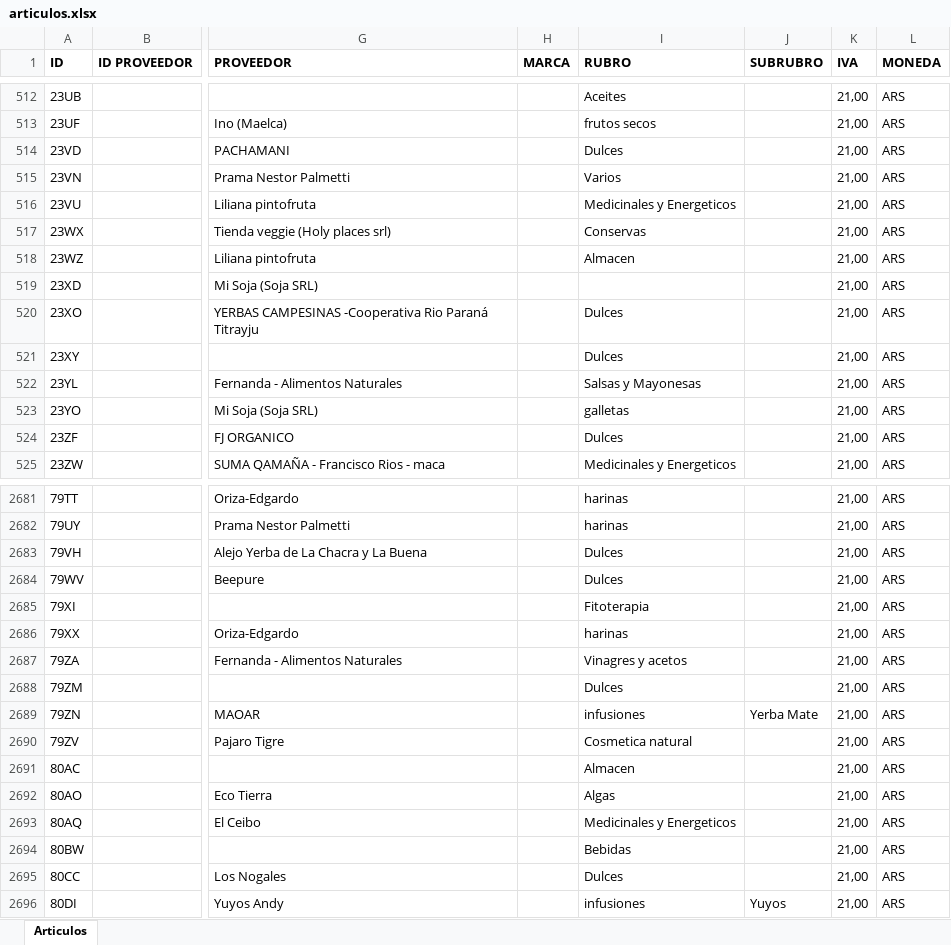
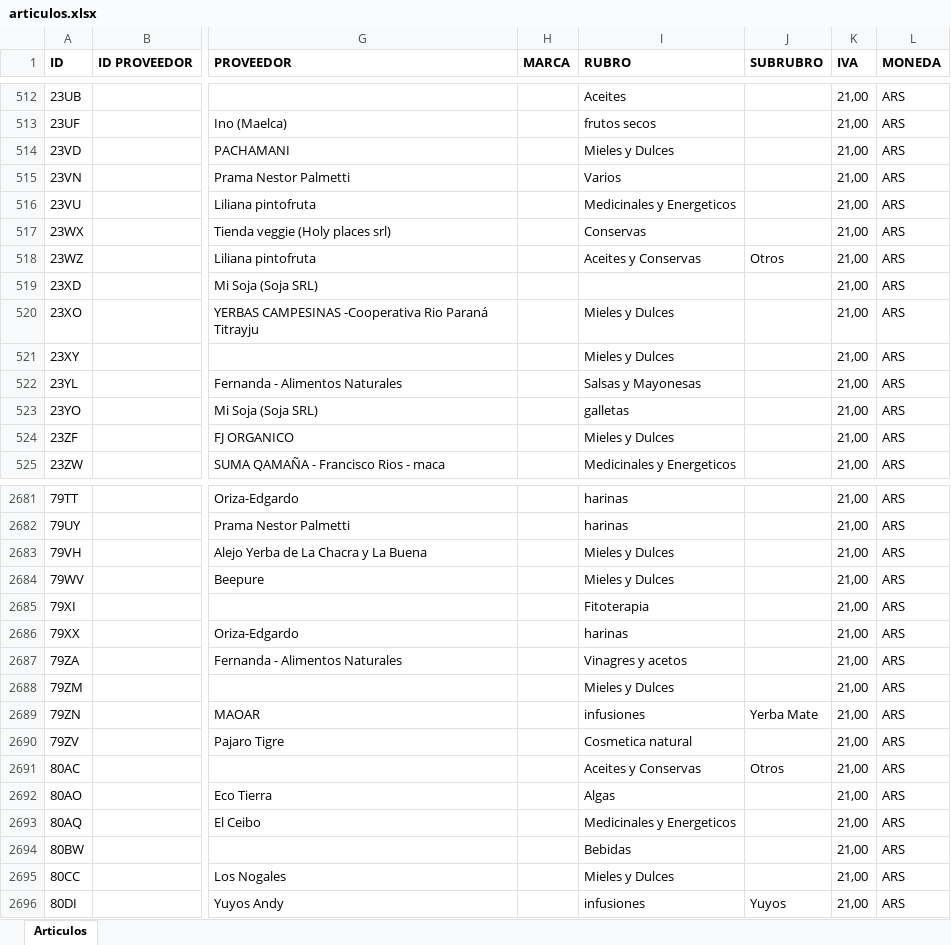
Before and after one commit to ppaipi/plutarco.github.io, an Excel workbook: articulos.xlsx, sheet Articulos, drawn as a sheet; only a part is shown, gaps mark what is left out; values as stored, in another font and other column widths than the file's, no borders; the diff covers the shown part only; the diff names each change by its address in the sheet, - before the commit and + after, or states it on an @@ line.

Commit message:
Update articulos.xlsx

```diff
--- a/articulos.xlsx (sheet Articulos)
+++ b/articulos.xlsx (sheet Articulos)
-I514 (RUBRO): Dulces
+I514 (RUBRO): Mieles y Dulces
-I518 (RUBRO): Almacen
+I518 (RUBRO): Aceites y Conservas
-J518 (SUBRUBRO): (empty)
+J518 (SUBRUBRO): Otros
-I520:I521 (RUBRO): Dulces
+I520:I521 (RUBRO): Mieles y Dulces
-I524 (RUBRO): Dulces
+I524 (RUBRO): Mieles y Dulces
-I2683:I2684 (RUBRO): Dulces
+I2683:I2684 (RUBRO): Mieles y Dulces
-I2688 (RUBRO): Dulces
+I2688 (RUBRO): Mieles y Dulces
-I2691 (RUBRO): Almacen
+I2691 (RUBRO): Aceites y Conservas
-J2691 (SUBRUBRO): (empty)
+J2691 (SUBRUBRO): Otros
-I2695 (RUBRO): Dulces
+I2695 (RUBRO): Mieles y Dulces
```
Also changed, not shown: 265 edited cells elsewhere in this sheet.
